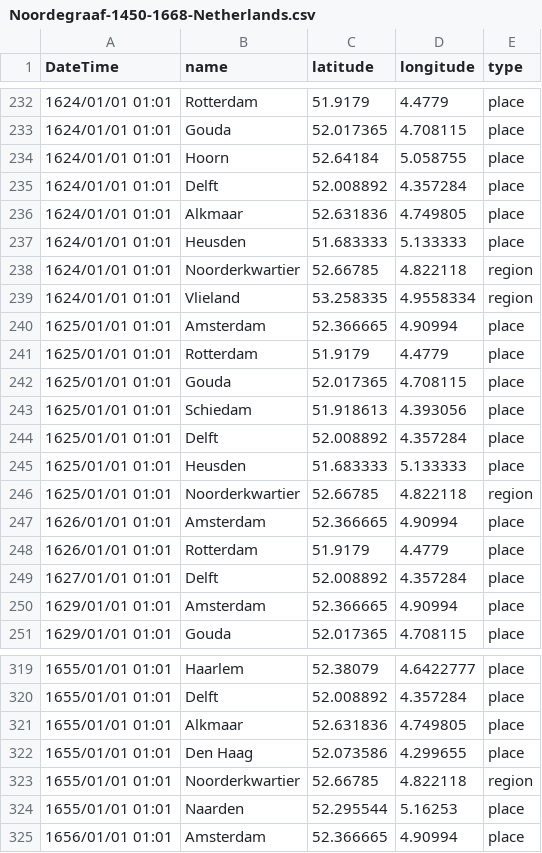
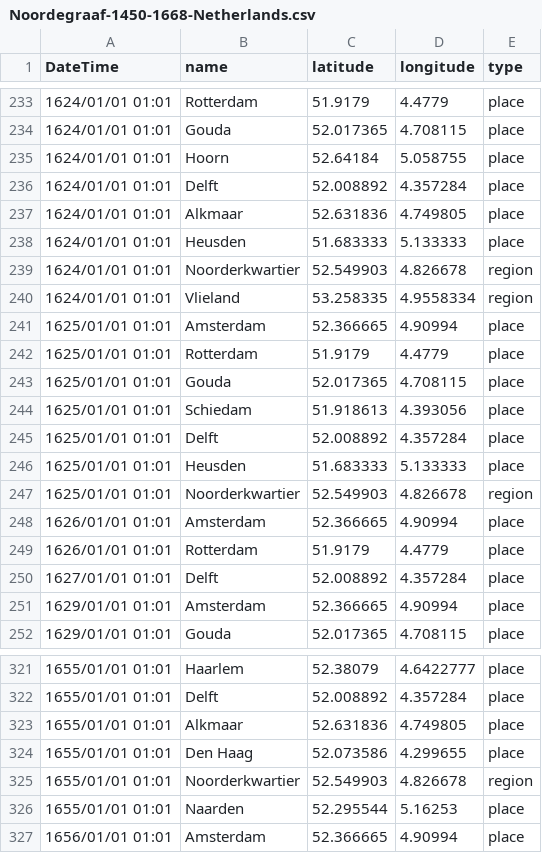
Before and after one commit to BorisVSchmid/HumanPlagueOutbreaks, a CSV file: Noordegraaf-1450-1668-Netherlands.csv, drawn as a sheet; only a part is shown, gaps mark what is left out; the diff covers the shown part only.

```diff
--- a/Noordegraaf-1450-1668-Netherlands.csv
+++ b/Noordegraaf-1450-1668-Netherlands.csv
@@ -237,3 +238,3 @@ DateTime,name,latitude,longitude,type
 1624/01/01 01:01,"Heusden",51.683333,5.133333,place
-1624/01/01 01:01,"Noorderkwartier",52.66785,4.822118,region
+1624/01/01 01:01,"Noorderkwartier",52.549903,4.826678,region
 1624/01/01 01:01,"Vlieland",53.258335,4.9558334,region
@@ -245,3 +246,3 @@ DateTime,name,latitude,longitude,type
 1625/01/01 01:01,"Heusden",51.683333,5.133333,place
-1625/01/01 01:01,"Noorderkwartier",52.66785,4.822118,region
+1625/01/01 01:01,"Noorderkwartier",52.549903,4.826678,region
 1626/01/01 01:01,"Amsterdam",52.366665,4.90994,place
@@ -322,3 +324,3 @@ DateTime,name,latitude,longitude,type
 1655/01/01 01:01,"Den Haag",52.073586,4.299655,place
-1655/01/01 01:01,"Noorderkwartier",52.66785,4.822118,region
+1655/01/01 01:01,"Noorderkwartier",52.549903,4.826678,region
 1655/01/01 01:01,"Naarden",52.295544,5.16253,place
```
Also changed, not shown: 4 added rows, 1 removed row and 2 edited cells elsewhere in this file, Noordegraaf-1450-1668-Netherlands-notes.csv.
